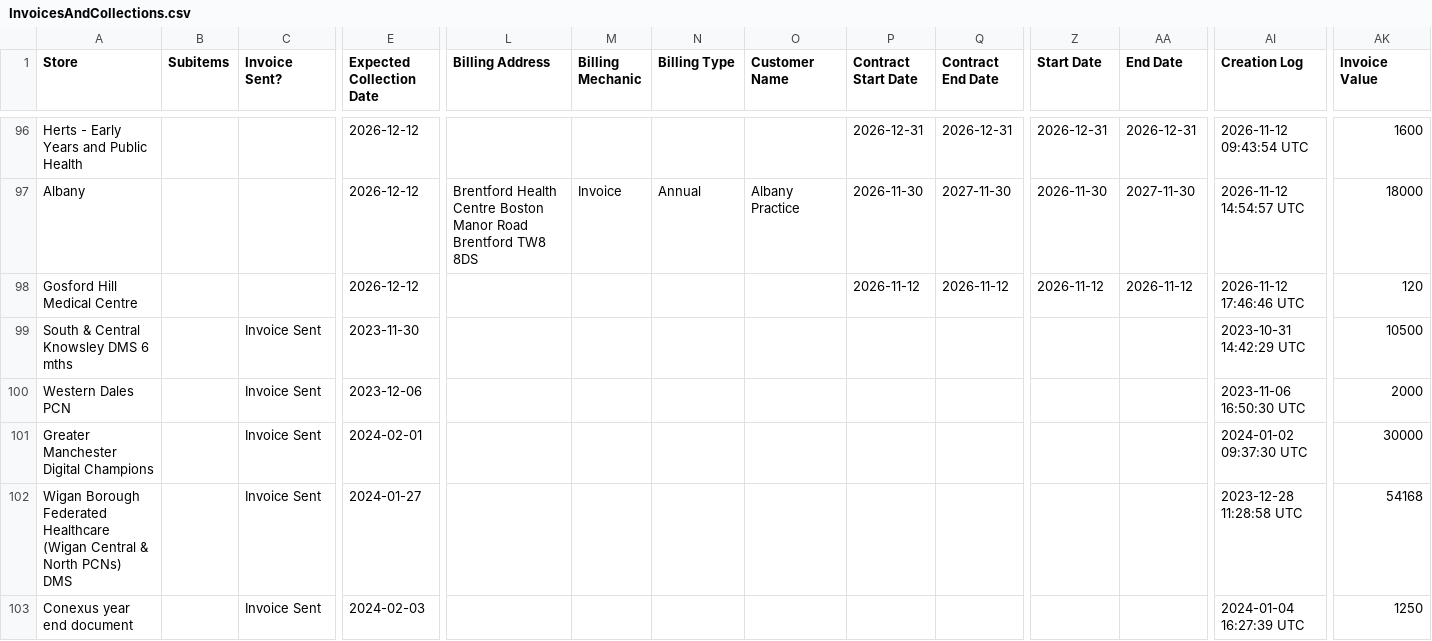
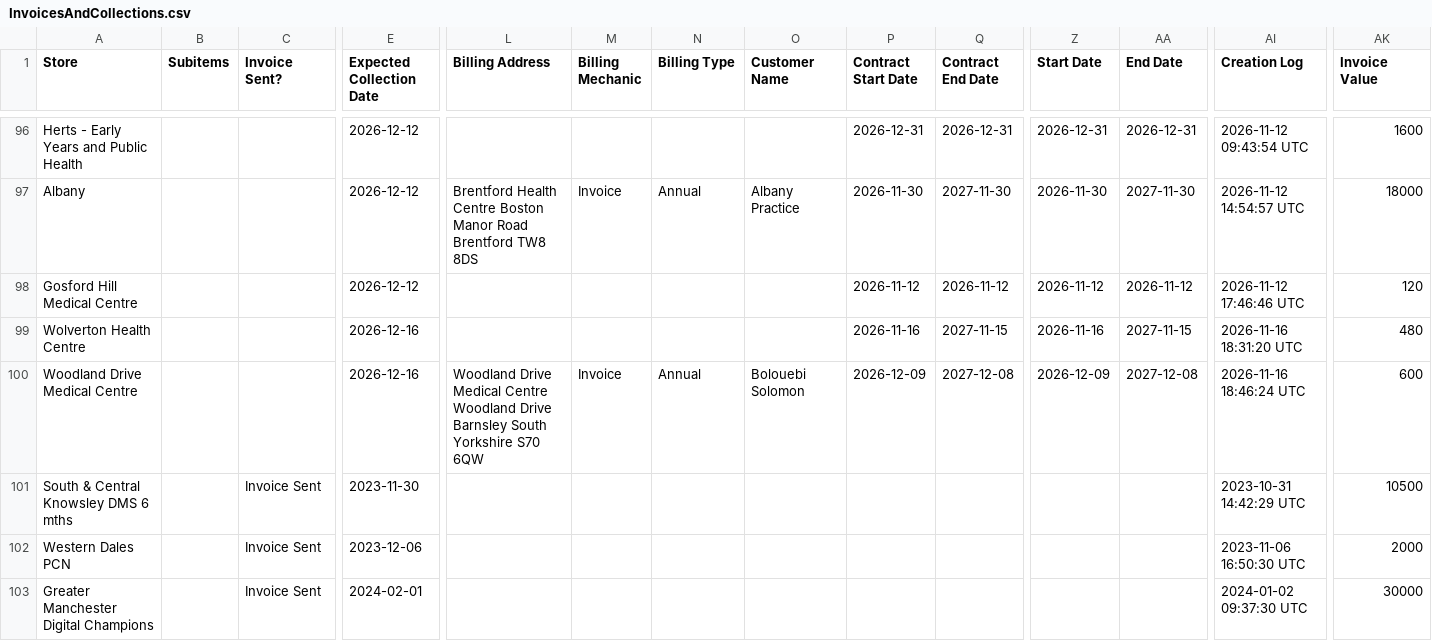
Before and after one commit to JCRedmoorHealth/vercel-mcp-python, a CSV file: Boards data/InvoicesAndCollections.csv, drawn as a sheet; only a part is shown, gaps mark what is left out; the shorter side is filled out with more unchanged rows; rows hold the shown columns only; the diff names each change by its address in the sheet, - before the commit and + after, or states it on an @@ line.

```diff
--- a/Boards data/InvoicesAndCollections.csv
+++ b/Boards data/InvoicesAndCollections.csv
+row 99: Wolverton Health Centre |  |  | 2026-12-16 |  |  |  |  | 2026-11-16 | 2027-11-15 | 2026-11-16 | 2027-11-15 | 2026-11-16 18:31:20 UTC | 480
+row 100: Woodland Drive Medical Centre |  |  | 2026-12-16 | Woodland Drive Medical Centre Woodland Drive Barnsley South Yorkshire S70 6QW | Invoice | Annual | Bolouebi Solomon | 2026-12-09 | 2027-12-08 | 2026-12-09 | 2027-12-08 | 2026-11-16 18:46:24 UTC | 600
```
Also changed, not shown: Boards data/Individuals Board.csv, Boards data/OpportunitiesBoard.csv, 1 other file.
